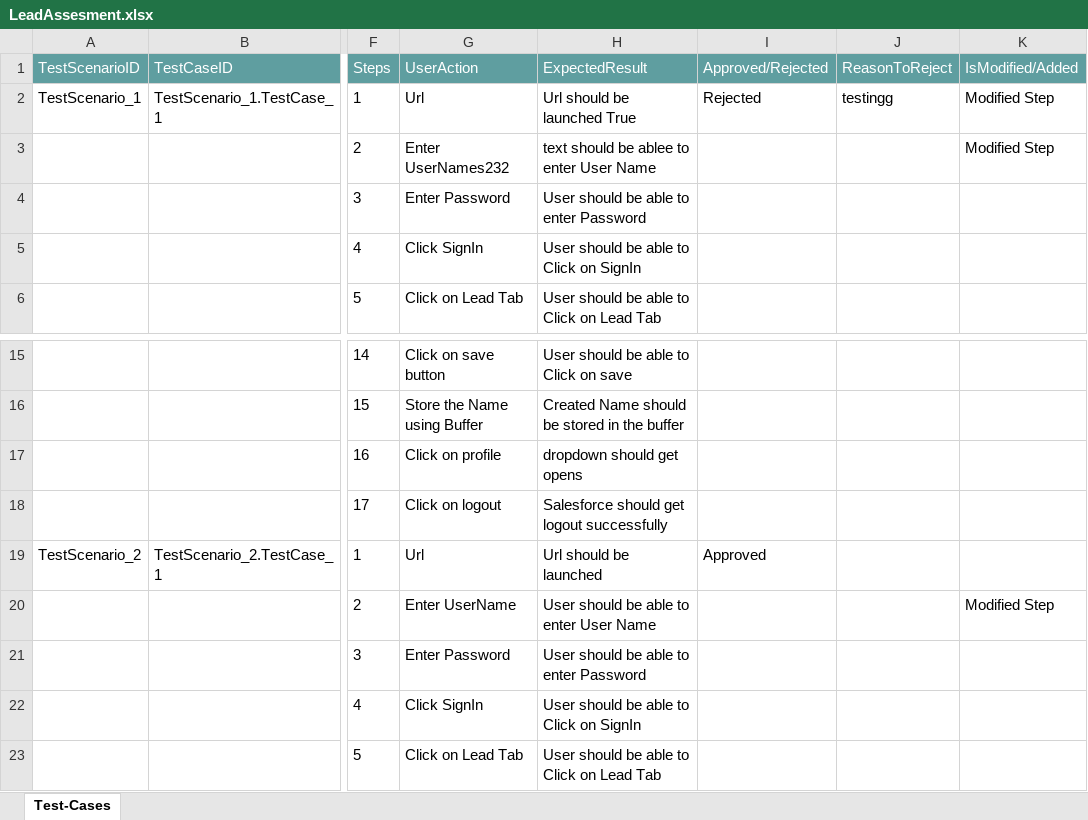
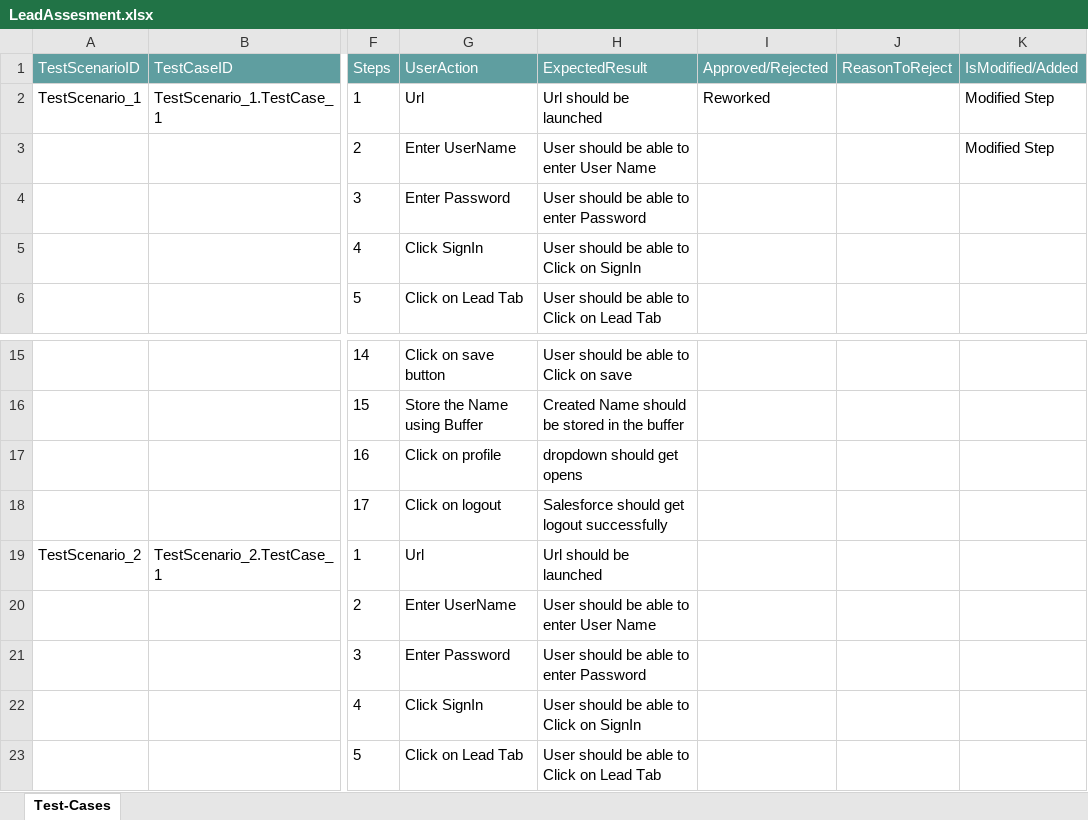
Before and after one commit to ShaikMohamedIrfan/Traning, an Excel workbook: LeadAssesment.xlsx, sheet Test-Cases, drawn as a sheet; only a part is shown, gaps mark what is left out; values as stored, in another font and other column widths than the file's, no borders; table styles not drawn; the diff names each change by its address in the sheet, - before the commit and + after, or states it on an @@ line.

Commit message:
Initial Commit for Verification of Test cases

```diff
--- a/LeadAssesment.xlsx (sheet Test-Cases)
+++ b/LeadAssesment.xlsx (sheet Test-Cases)
-H2 (ExpectedResult): Url should be launched True
+H2 (ExpectedResult): Url should be launched
-I2 (Approved/Rejected): Rejected
+I2 (Approved/Rejected): Reworked
-J2 (ReasonToReject): testingg
+J2 (ReasonToReject): (empty)
-G3 (UserAction): Enter UserNames232
+G3 (UserAction): Enter UserName
-H3 (ExpectedResult): text should be ablee to enter User Name
+H3 (ExpectedResult): User should be able to enter User Name
-I19 (Approved/Rejected): Approved
+I19 (Approved/Rejected): (empty)
-K20 (IsModified/Added): Modified Step
+K20 (IsModified/Added): (empty)
```
